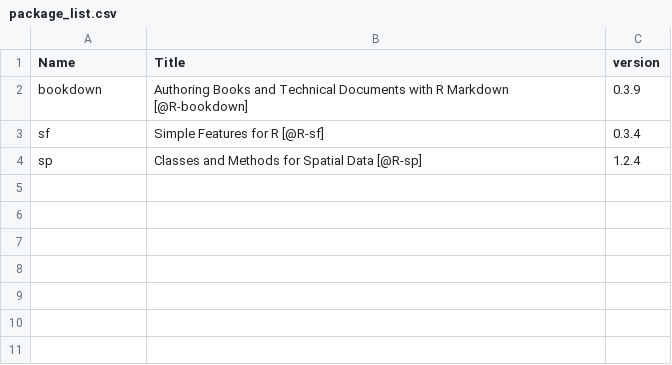
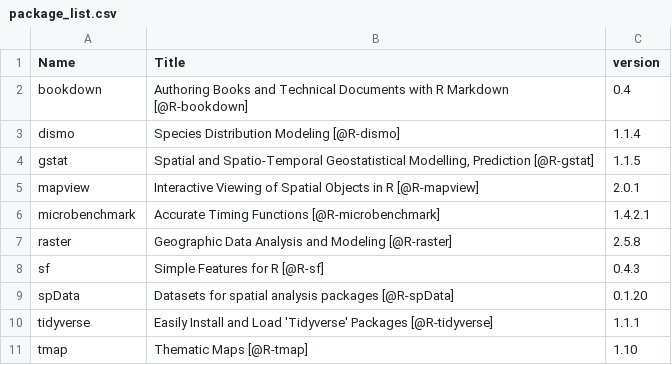
Before and after one commit to geocompx/geocompr, a CSV file: extdata/package_list.csv, drawn as a sheet.

```diff
--- a/extdata/package_list.csv
+++ b/extdata/package_list.csv
@@ -1,4 +1,11 @@
 "Name","Title","version"
-"bookdown","Authoring Books and Technical Documents with R Markdown [@R-bookdown]","0.3.9"
-"sf","Simple Features for R [@R-sf]","0.3.4"
-"sp","Classes and Methods for Spatial Data [@R-sp]","1.2.4"
+"bookdown","Authoring Books and Technical Documents with R Markdown [@R-bookdown]","0.4"
+"dismo","Species Distribution Modeling [@R-dismo]","1.1.4"
+"gstat","Spatial and Spatio-Temporal Geostatistical Modelling, Prediction [@R-gstat]","1.1.5"
+"mapview","Interactive Viewing of Spatial Objects in R [@R-mapview]","2.0.1"
+"microbenchmark","Accurate Timing Functions [@R-microbenchmark]","1.4.2.1"
+"raster","Geographic Data Analysis and Modeling [@R-raster]","2.5.8"
+"sf","Simple Features for R [@R-sf]","0.4.3"
+"spData","Datasets for spatial analysis packages [@R-spData]","0.1.20"
+"tidyverse","Easily Install and Load 'Tidyverse' Packages [@R-tidyverse]","1.1.1"
+"tmap","Thematic Maps [@R-tmap]","1.10"
```
Also changed, not shown: 3 other files.
